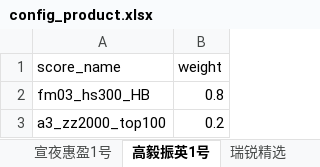
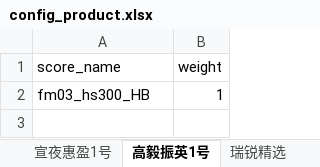
Before and after one commit to kaicmd0416/code_new, an Excel workbook: config/trading_config/config_product.xlsx, sheet 高毅振英1号, drawn as a sheet; values as stored, in another font and other column widths than the file's, no borders; the diff names each change by its address in the sheet, - before the commit and + after, or states it on an @@ line.

```diff
--- a/config/trading_config/config_product.xlsx (sheet 高毅振英1号)
+++ b/config/trading_config/config_product.xlsx (sheet 高毅振英1号)
-B2 (weight): 0.8
+B2 (weight): 1
-row 3: a3_zz2000_top100 | 0.2
```
Also changed, not shown: sheet 仁睿价值精选1号, sheet 瑞锐精选, sheet 念空瑞景39号, sheet 宣夜惠盈1号, sheet 念空知行4号, Optimizer/config_history.xlsx, config/trading_config/trading_order_config.xlsx, 6 other files.
